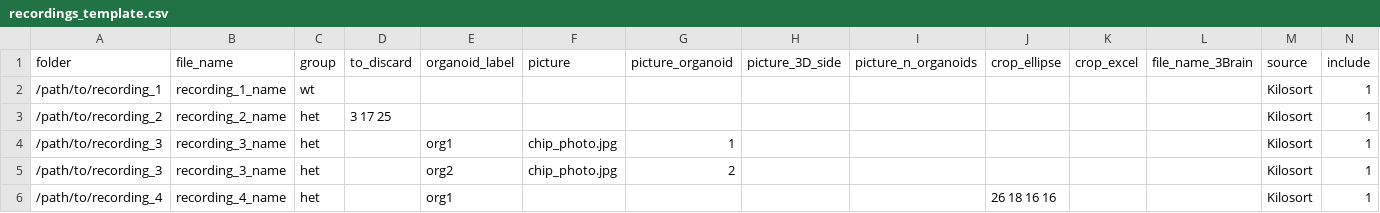
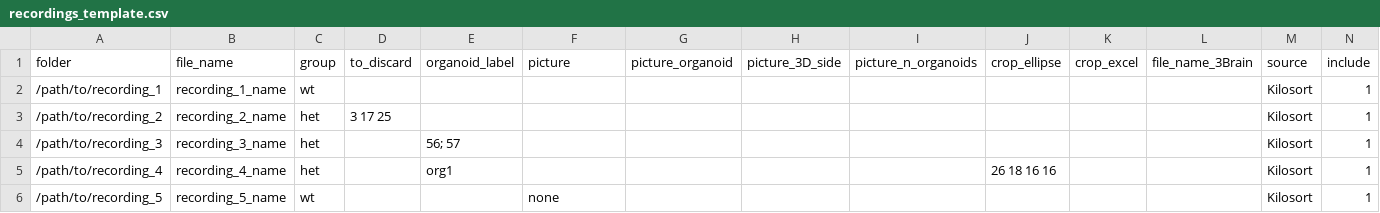
Before and after one commit to cheekyto/CellCircuit, a CSV file: recordings_template.csv, drawn as a sheet.

```diff
--- a/recordings_template.csv
+++ b/recordings_template.csv
@@ -3,4 +3,4 @@ folder,file_name,group,to_discard,organoid_label,picture,picture_organoid,pictur
 /path/to/recording_2,recording_2_name,het,3 17 25,,,,,,,,,Kilosort,1
-/path/to/recording_3,recording_3_name,het,,org1,chip_photo.jpg,1,,,,,,Kilosort,1
-/path/to/recording_3,recording_3_name,het,,org2,chip_photo.jpg,2,,,,,,Kilosort,1
+/path/to/recording_3,recording_3_name,het,,56; 57,,,,,,,,Kilosort,1
 /path/to/recording_4,recording_4_name,het,,org1,,,,,26 18 16 16,,,Kilosort,1
+/path/to/recording_5,recording_5_name,wt,,,none,,,,,,,Kilosort,1
```
Also changed, not shown: 10 other files.
